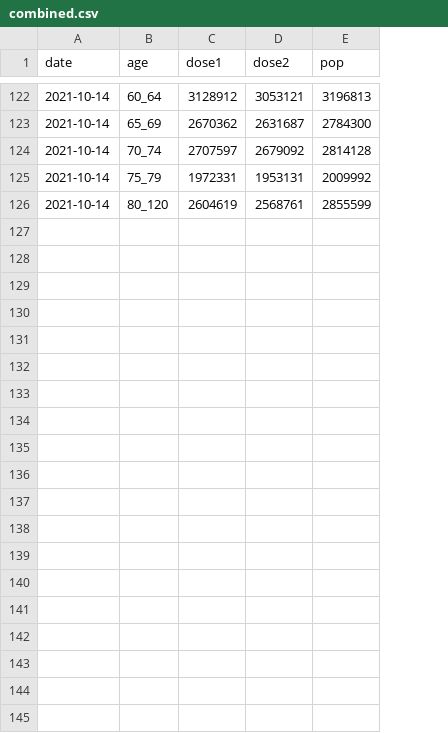
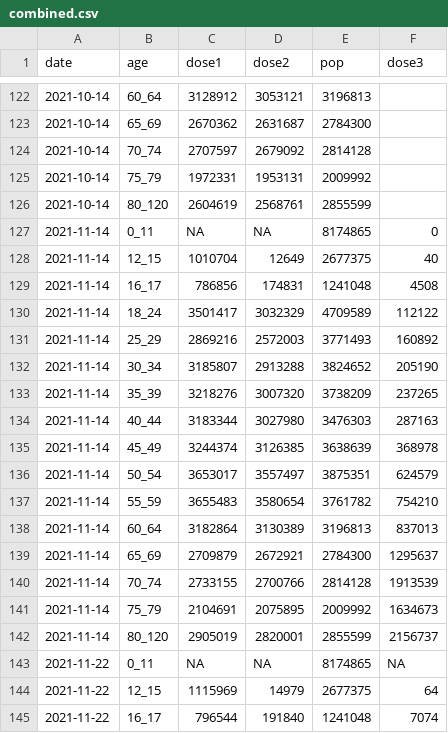
Before and after one commit to flodebarre/covid_vaccination, a CSV file: data/nhs/combined.csv, drawn as a sheet; only a part is shown, gaps mark what is left out; the diff covers the shown part only; the diff names each change by its address in the sheet, - before the commit and + after, or states it on an @@ line.

Commit message:
update with new data

```diff
--- a/data/nhs/combined.csv
+++ b/data/nhs/combined.csv
+column F (dose3), empty
+row 127: 2021-11-14 | 0_11 | NA | NA | 8174865 | 0
+row 128: 2021-11-14 | 12_15 | 1010704 | 12649 | 2677375 | 40
+row 129: 2021-11-14 | 16_17 | 786856 | 174831 | 1241048 | 4508
+row 130: 2021-11-14 | 18_24 | 3501417 | 3032329 | 4709589 | 112122
+row 131: 2021-11-14 | 25_29 | 2869216 | 2572003 | 3771493 | 160892
+row 132: 2021-11-14 | 30_34 | 3185807 | 2913288 | 3824652 | 205190
+row 133: 2021-11-14 | 35_39 | 3218276 | 3007320 | 3738209 | 237265
+row 134: 2021-11-14 | 40_44 | 3183344 | 3027980 | 3476303 | 287163
+row 135: 2021-11-14 | 45_49 | 3244374 | 3126385 | 3638639 | 368978
+row 136: 2021-11-14 | 50_54 | 3653017 | 3557497 | 3875351 | 624579
+row 137: 2021-11-14 | 55_59 | 3655483 | 3580654 | 3761782 | 754210
+row 138: 2021-11-14 | 60_64 | 3182864 | 3130389 | 3196813 | 837013
+row 139: 2021-11-14 | 65_69 | 2709879 | 2672921 | 2784300 | 1295637
+row 140: 2021-11-14 | 70_74 | 2733155 | 2700766 | 2814128 | 1913539
+row 141: 2021-11-14 | 75_79 | 2104691 | 2075895 | 2009992 | 1634673
+row 142: 2021-11-14 | 80_120 | 2905019 | 2820001 | 2855599 | 2156737
+row 143: 2021-11-22 | 0_11 | NA | NA | 8174865 | NA
+row 144: 2021-11-22 | 12_15 | 1115969 | 14979 | 2677375 | 64
+row 145: 2021-11-22 | 16_17 | 796544 | 191840 | 1241048 | 7074
```
Also changed, not shown: 13 added rows elsewhere in this file, data/nhs/tmp.csv, 4 other files.
